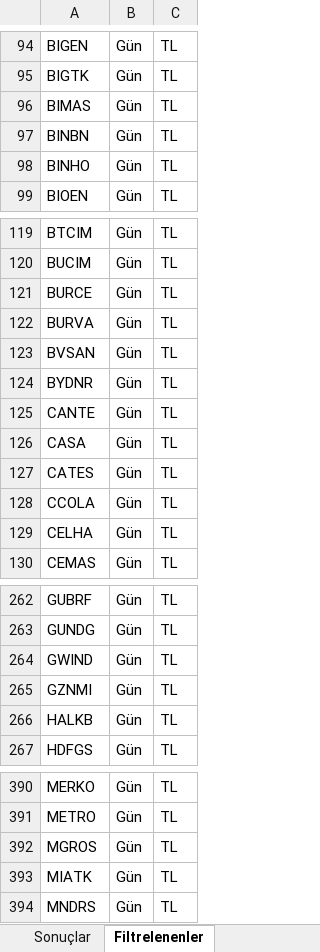
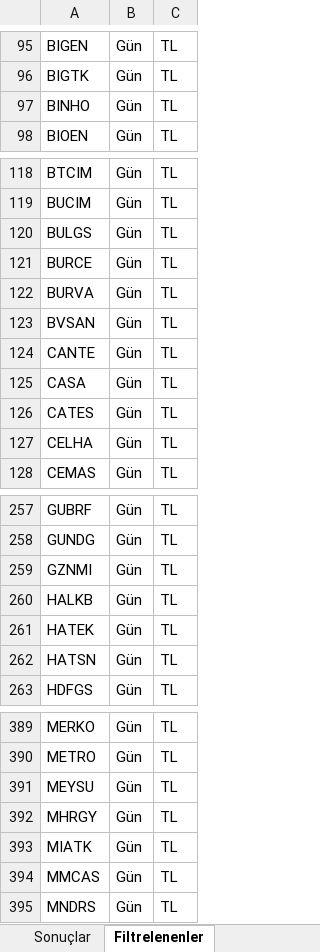
Before and after one commit to Ermana39/hoca-ile-borsa, an Excel workbook: app/borsa/gosterge-taramalari/data/macd-sat.xlsx, sheet Filtrelenenler, drawn as a sheet; only a part is shown, gaps mark what is left out; values as stored, in another font and other column widths than the file's, no borders; removed rows and columns are numbered as before the commit, all else as after; the diff covers the shown part only; the diff names each change by its address in the sheet, - before the commit and + after, or states it on an @@ line.

```diff
--- a/app/borsa/gosterge-taramalari/data/macd-sat.xlsx (sheet Filtrelenenler)
+++ b/app/borsa/gosterge-taramalari/data/macd-sat.xlsx (sheet Filtrelenenler)
-row 96: BIMAS | Gün | TL
-row 97: BINBN | Gün | TL
+row 120: BULGS | Gün | TL
-row 124: BYDNR | Gün | TL
-row 128: CCOLA | Gün | TL
-row 264: GWIND | Gün | TL
+row 261: HATEK | Gün | TL
+row 262: HATSN | Gün | TL
+row 391: MEYSU | Gün | TL
-A392: MGROS
+A392: MHRGY
+row 394: MMCAS | Gün | TL
```
Also changed, not shown: 12 added rows, 10 removed rows and 1 edited cell elsewhere in this sheet, sheet Sonuçlar, app/borsa/oran-analizi/data/oran-analizi.xlsx, app/borsa/tedbirli-hisseler/data/tedbir.xlsx, 37 other files.
